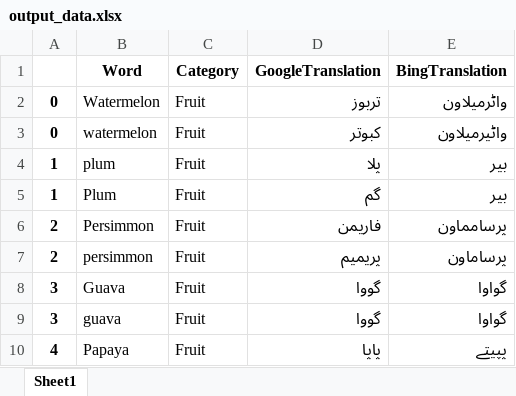
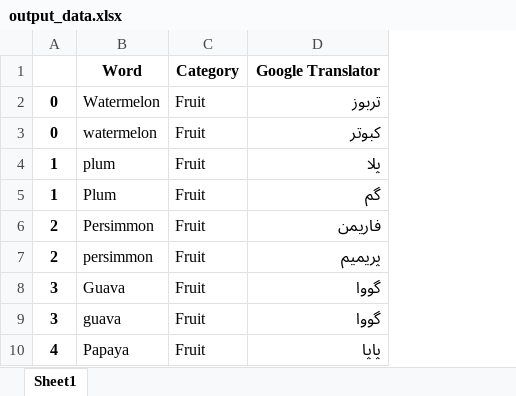
Before and after one commit to bilgrami/urdu-translation, an Excel workbook: translate-helper/data/output_data.xlsx, sheet Sheet1, drawn as a sheet; only a part is shown; values as stored, in another font and other column widths than the file's, no borders; the diff names each change by its address in the sheet, - before the commit and + after, or states it on an @@ line.

Commit message:
1) Factored out Bing and Google Translators 2) Updated settings.json to dynamically add translators 3) add python logging 4) Updated Readme.md

```diff
--- a/translate-helper/data/output_data.xlsx (sheet Sheet1)
+++ b/translate-helper/data/output_data.xlsx (sheet Sheet1)
-column E (BingTranslation), rows 2-10: واٹرمیلاون | واٹیرمیلاون | بیر | بیر | پرسامماون | پرساماون | گواوا | گواوا | پپیتے
-D1: GoogleTranslation
+D1: Google Translator
```
Also changed, not shown: 8 other files.
